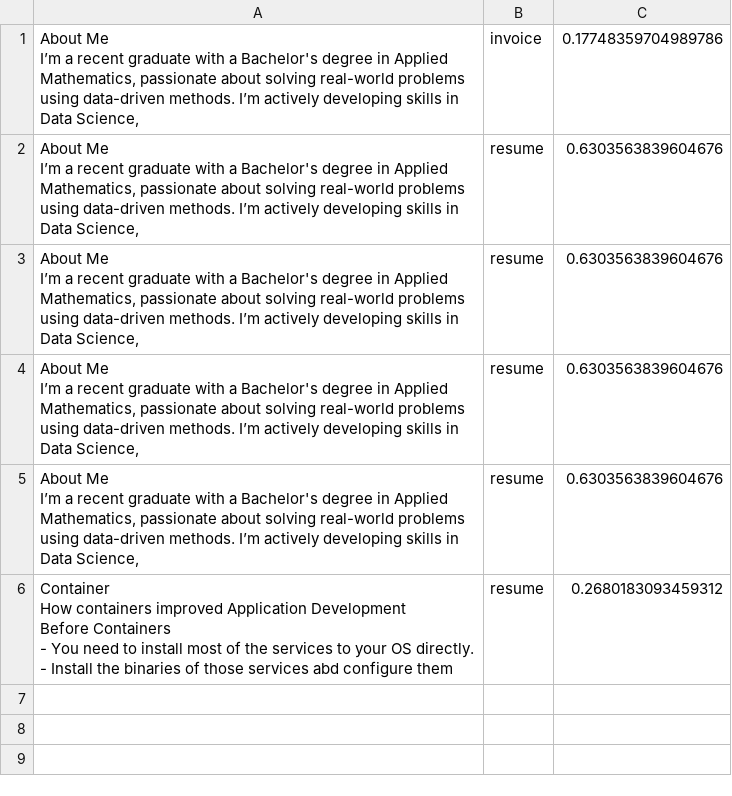
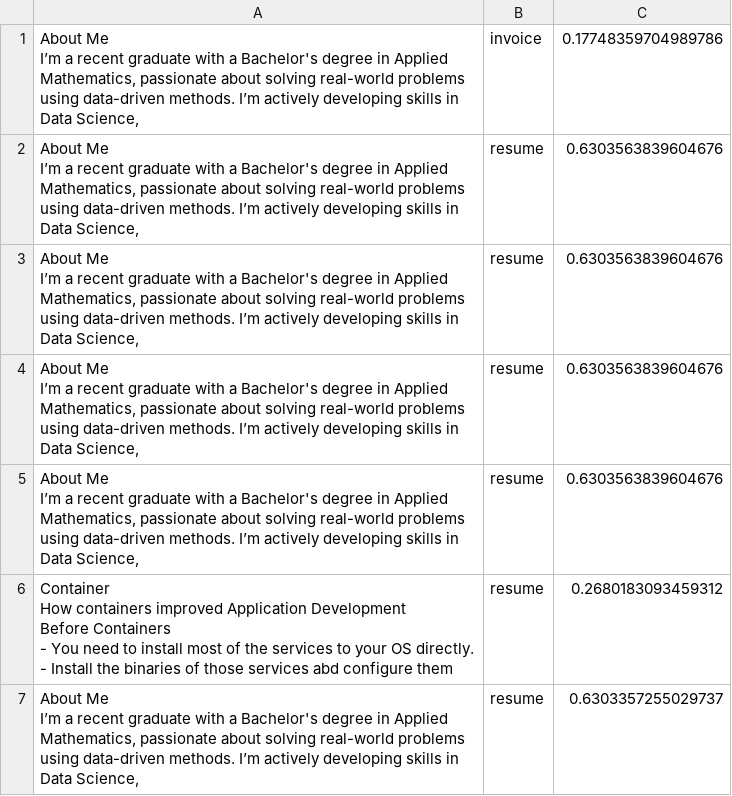
Before and after one commit to JIhushiru/smartdoc-ai, a CSV file: logs/classifications.csv, drawn as a sheet.

```diff
--- a/logs/classifications.csv
+++ b/logs/classifications.csv
@@ -30 +30,6 @@ Before Containers
 - Install the binaries of those services abd configure them ",resume,0.2680183093459312
+"About Me
+I’m a recent graduate with a Bachelor's degree in Applied
+Mathematics, passionate about solving real-world problems
+using data-driven methods. I’m actively developing skills in
+Data Science, ",resume,0.6303357255029737
```
Also changed, not shown: 1 other file.
